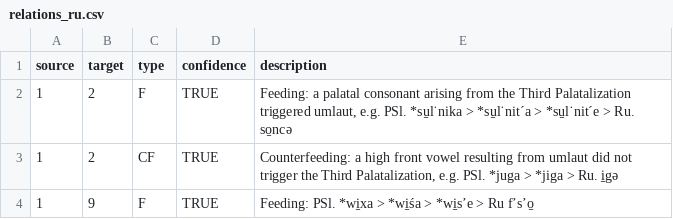
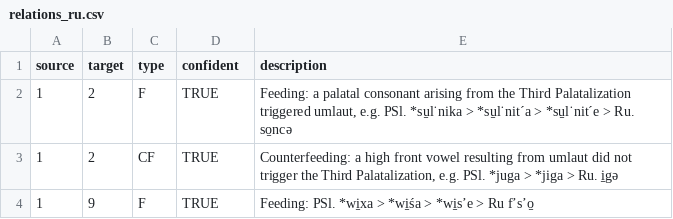
Before and after one commit to RelChron/relchronvis_1, a CSV file: data/relations_ru.csv, drawn as a sheet; only a part is shown.

```diff
--- a/data/relations_ru.csv
+++ b/data/relations_ru.csv
@@ -1,2 +1,2 @@
-source,target,type,confidence,description
+source,target,type,confident,description
 1,2,F,TRUE,"Feeding: a palatal consonant arising from the Third Palatalization triggered umlaut, e.g. PSl. *su̠l˙nika > *su̠l˙nitˊa > *su̠l˙nitˊe > Ru. so̠ncə"
```
Also changed, not shown: data/relations_hr.csv, 3 other files.
